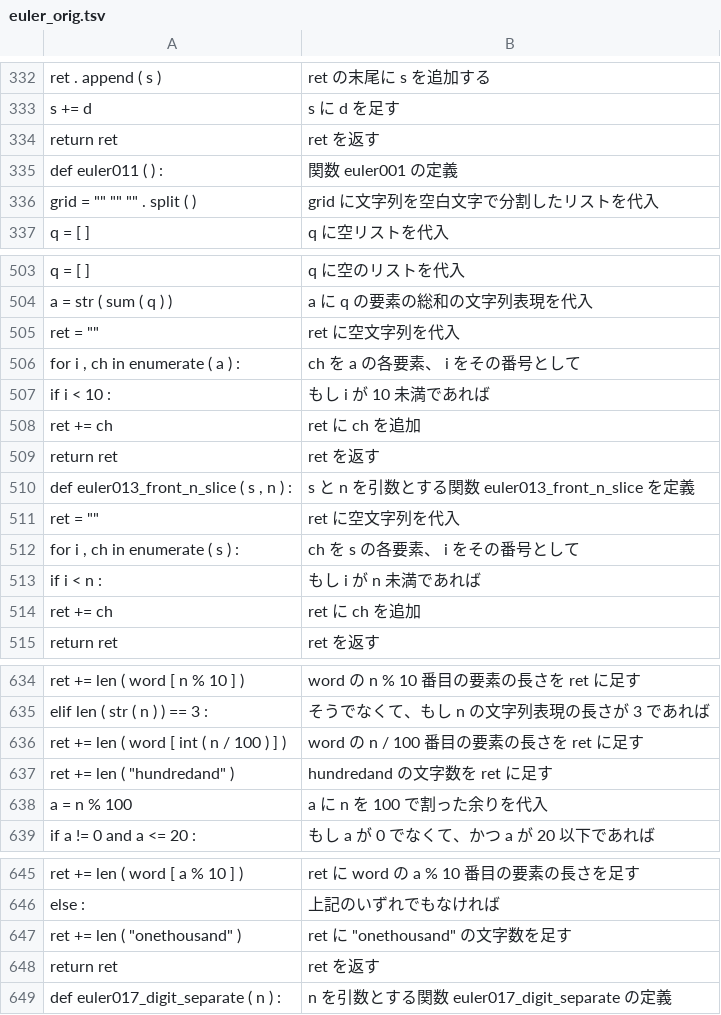
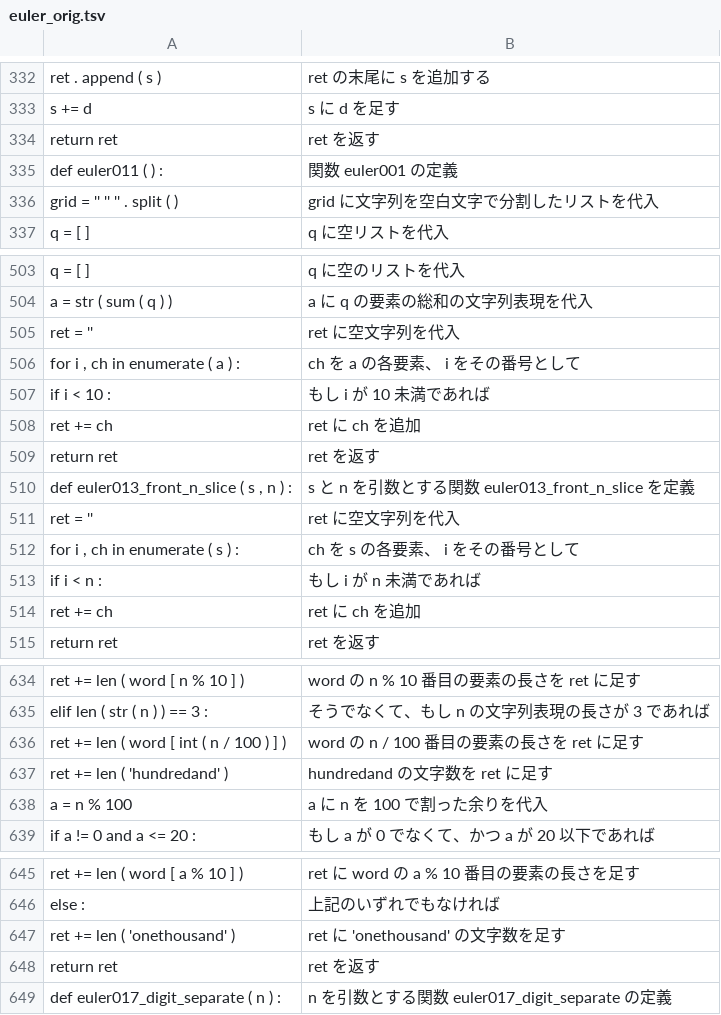
Before and after one commit to y-akinobu/corpus_Python-JPN, a TSV file: forThesis/original/euler_orig.tsv, drawn as a sheet; only a part is shown, gaps mark what is left out; the diff covers the shown part only.

```diff
--- a/forThesis/original/euler_orig.tsv
+++ b/forThesis/original/euler_orig.tsv
@@ -335,3 +335,3 @@ return ret	ret を返す
 def euler011 ( ) :	関数 euler001 の定義
-grid = "" "" "" . split ( )	grid に文字列を空白文字で分割したリストを代入
+grid = '' '' '' . split ( )	grid に文字列を空白文字で分割したリストを代入
 q = [ ]	q に空リストを代入
@@ -504,3 +504,3 @@ q = [ ]	q に空のリストを代入
 a = str ( sum ( q ) )	a に q の要素の総和の文字列表現を代入
-ret = ""	ret に空文字列を代入
+ret = ''	ret に空文字列を代入
 for i , ch in enumerate ( a ) :	ch を a の各要素、 i をその番号として
@@ -510,3 +510,3 @@ return ret	ret を返す
 def euler013_front_n_slice ( s , n ) :	s と n を引数とする関数 euler013_front_n_slice を定義
-ret = ""	ret に空文字列を代入
+ret = ''	ret に空文字列を代入
 for i , ch in enumerate ( s ) :	ch を s の各要素、 i をその番号として
@@ -636,3 +636,3 @@ elif len ( str ( n ) ) == 3 :	そうでなくて、もし n の文字列表現
 ret += len ( word [ int ( n / 100 ) ] )	word の n / 100 番目の要素の長さを ret に足す
-ret += len ( "hundredand" )	hundredand の文字数を ret に足す
+ret += len ( 'hundredand' )	hundredand の文字数を ret に足す
 a = n % 100	a に n を 100 で割った余りを代入
@@ -646,3 +646,3 @@ ret += len ( word [ a % 10 ] )	ret に word の a % 10 番目の要素の長さ
 else :	上記のいずれでもなければ
-ret += len ( "onethousand" )	ret に "onethousand" の文字数を足す
+ret += len ( 'onethousand' )	ret に 'onethousand' の文字数を足す
 return ret	ret を返す
```
Also changed, not shown: 9 edited cells elsewhere in this file, forThesis/original/DS_orig.tsv, forThesis/original/conala_orig.tsv, 5 other files.
